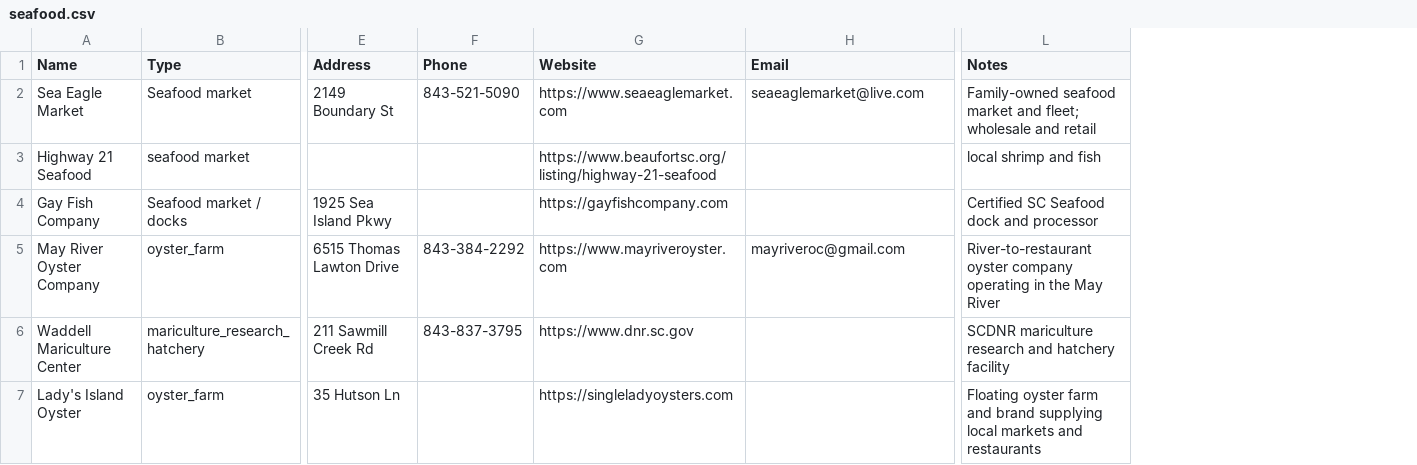
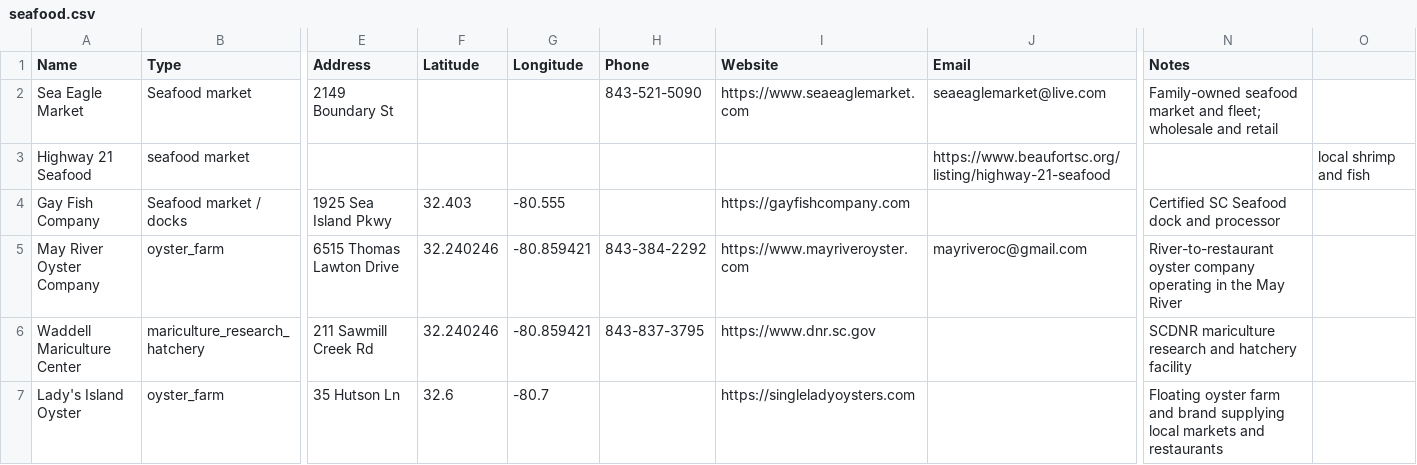
Before and after one commit to kmcurry/port-royal-sounder, a CSV file: data/seafood.csv, drawn as a sheet; only a part is shown, gaps mark what is left out; addresses are those after the commit; the diff names each change by its address in the sheet, - before the commit and + after, or states it on an @@ line.

```diff
--- a/data/seafood.csv
+++ b/data/seafood.csv
+column F (Latitude), rows 4-7: 32.403 | 32.240246 | 32.240246 | 32.6
+column G (Longitude), rows 4-7: -80.555 | -80.859421 | -80.859421 | -80.7
+column O, row 3: local shrimp and fish
-I3 (Website): https://www.beaufortsc.org/listing/highway-21-seafood
+I3 (Website): (empty)
-J3 (Email): (empty)
+J3 (Email): https://www.beaufortsc.org/listing/highway-21-seafood
-N3 (Notes): local shrimp and fish
+N3 (Notes): (empty)
```
Also changed, not shown: data/activities.csv, data/farms.csv, 11 other files.
